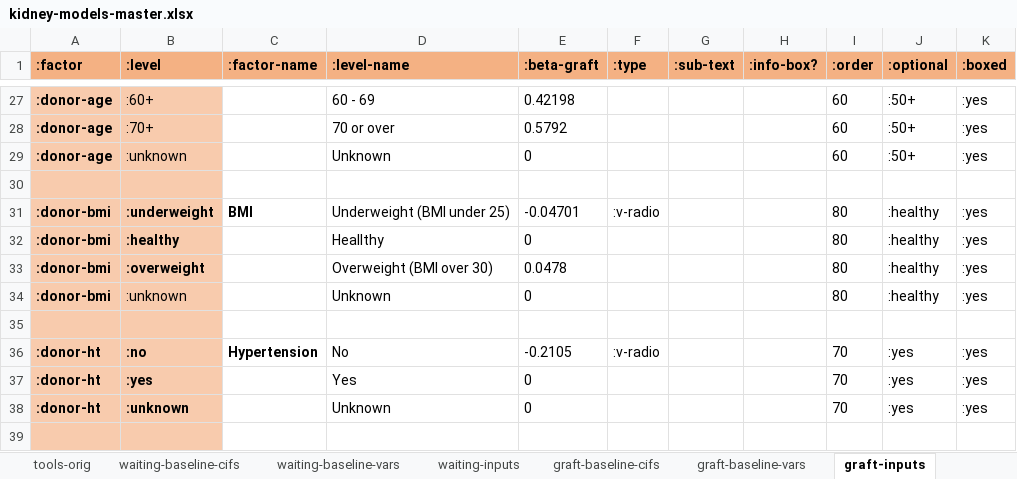
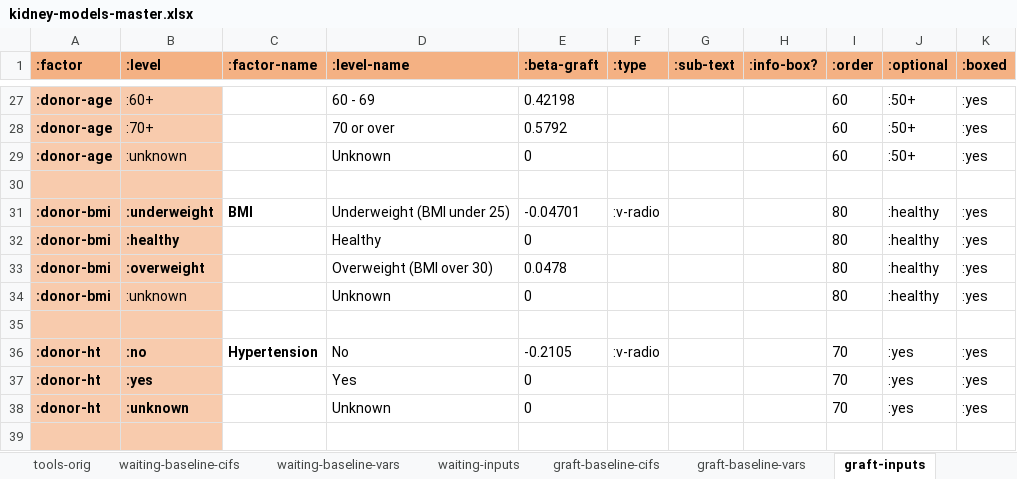
Before and after one commit to WintonCentre/kcp, an Excel workbook: resources/kidney-models-master.xlsx, sheet graft-inputs, drawn as a sheet; only a part is shown, gaps mark what is left out; values as stored, in another font and other column widths than the file's, no borders; the diff names each change by its address in the sheet, - before the commit and + after, or states it on an @@ line.

Commit message:
xlsx typo: Heallthy -> Healthy

```diff
--- a/resources/kidney-models-master.xlsx (sheet graft-inputs)
+++ b/resources/kidney-models-master.xlsx (sheet graft-inputs)
-D32 (:level-name): Heallthy
+D32 (:level-name): Healthy
```
